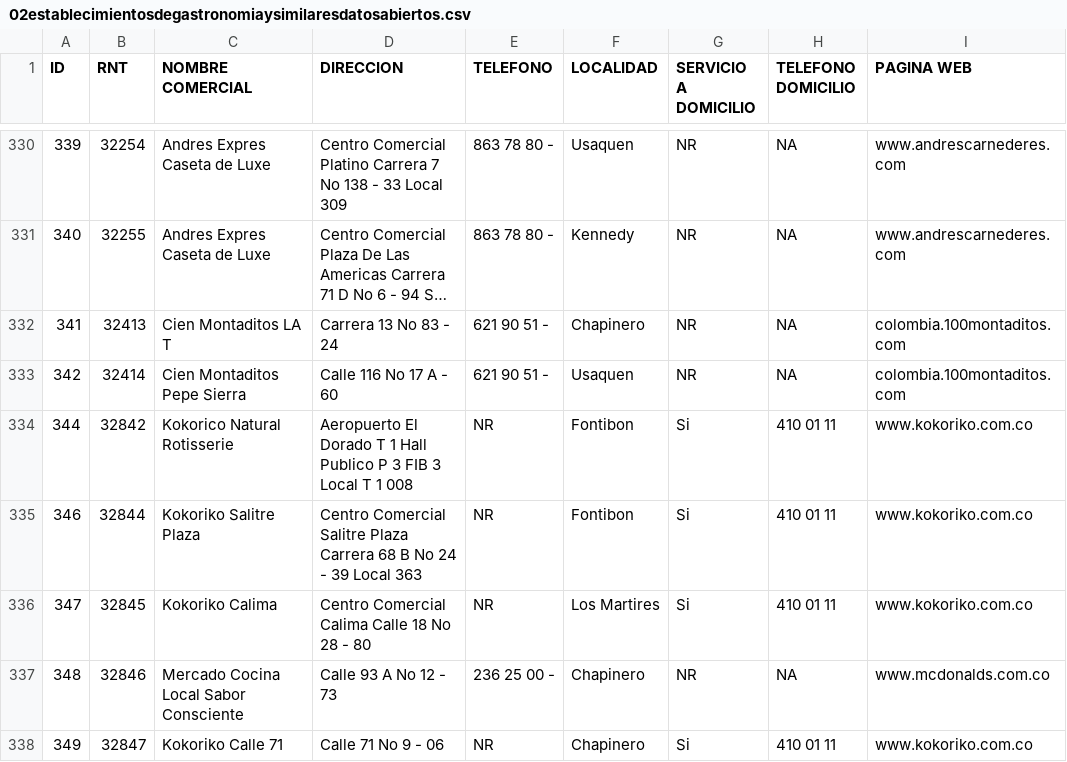
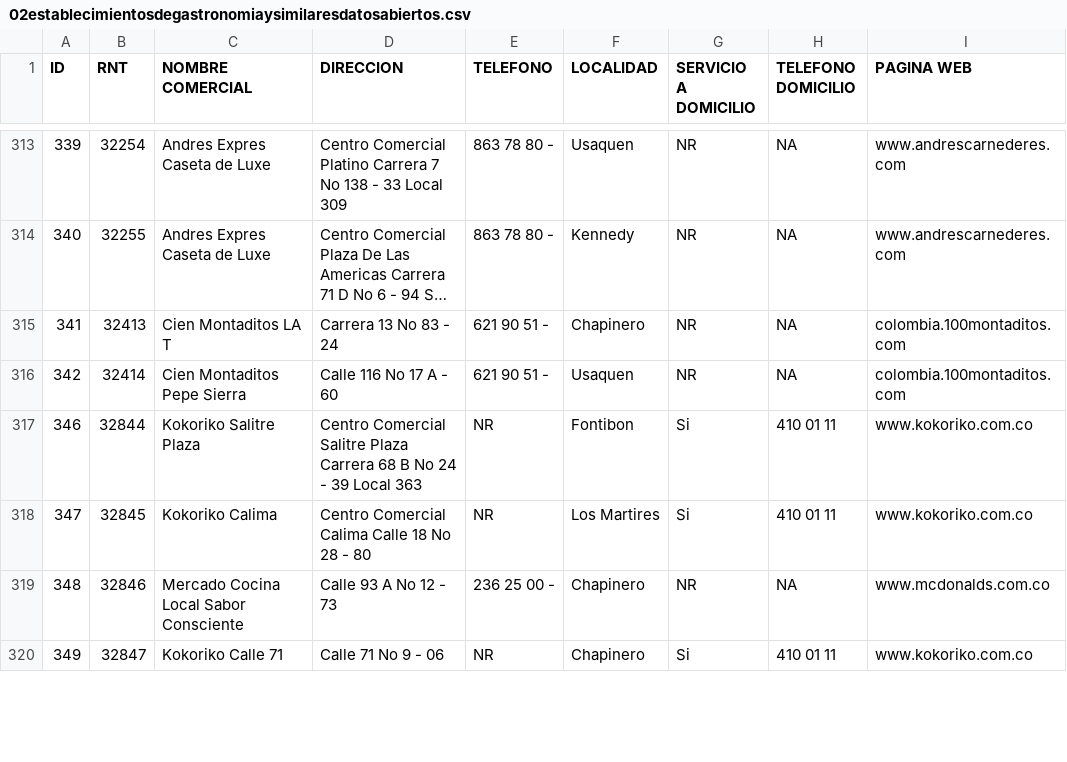
Before and after one commit to rhonyfpb/csv2coord, a CSV file: files/02establecimientosdegastronomiaysimilaresdatosabiertos.csv, drawn as a sheet; only a part is shown, gaps mark what is left out; long unchanged cells end in …; the diff covers the shown part only; the diff names each change by its address in the sheet, - before the commit and + after, or states it on an @@ line.

```diff
--- a/files/02establecimientosdegastronomiaysimilaresdatosabiertos.csv
+++ b/files/02establecimientosdegastronomiaysimilaresdatosabiertos.csv
-row 334: 344 | 32842 | Kokorico Natural Rotisserie | Aeropuerto El Dorado T 1 Hall Publico P 3 FIB 3 Local T 1 008 | NR | Fontibon | Si | 410 01 11 | www.kokoriko.com.co
```
Also changed, not shown: 18 removed rows and 26 edited cells elsewhere in this file, files/02establecimientosdegastronomiaysimilaresdatosabiertos-error.csv, files/02establecimientosdegastronomiaysimilaresdatosabiertos-procesado.csv, 2 other files.
